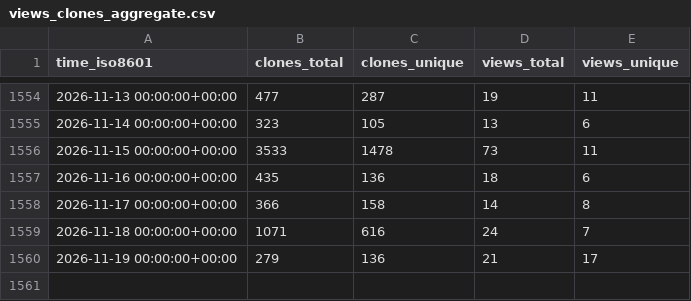
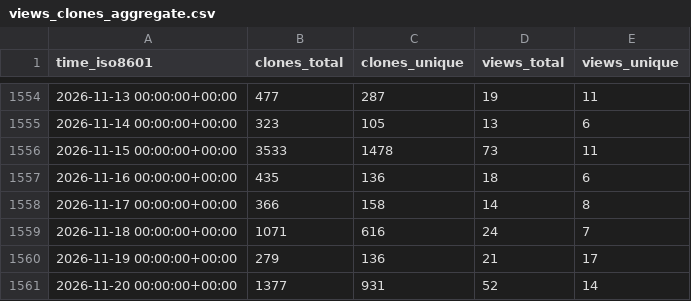
Before and after one commit to saltydk/stats, a CSV file: saltyorg/Saltbox/ghrs-data/views_clones_aggregate.csv, drawn as a sheet; only a part is shown, gaps mark what is left out; the diff names each change by its address in the sheet, - before the commit and + after, or states it on an @@ line.

```diff
--- a/saltyorg/Saltbox/ghrs-data/views_clones_aggregate.csv
+++ b/saltyorg/Saltbox/ghrs-data/views_clones_aggregate.csv
+row 1561: 2026-11-20 00:00:00+00:00 | 1377 | 931 | 52 | 14
```
Also changed, not shown: 1 other file.
